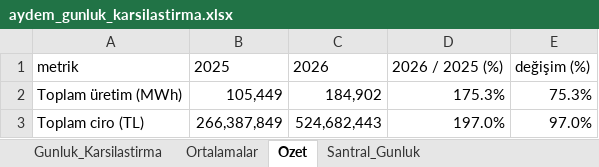
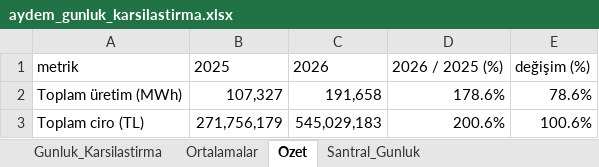
Before and after one commit to iso275934/aydem-site, an Excel workbook: docs/aydem_gunluk_karsilastirma.xlsx, sheet Ozet, drawn as a sheet; values as stored, in another font and other column widths than the file's, no borders; the diff names each change by its address in the sheet, - before the commit and + after, or states it on an @@ line.

```diff
--- a/docs/aydem_gunluk_karsilastirma.xlsx (sheet Ozet)
+++ b/docs/aydem_gunluk_karsilastirma.xlsx (sheet Ozet)
-B2: 105,449
+B2: 107,327
-C2: 184,902
+C2: 191,658
-D2: 175.3%
+D2: 178.6%
-E2: 75.3%
+E2: 78.6%
-B3: 266,387,849
+B3: 271,756,179
-C3: 524,682,443
+C3: 545,029,183
-D3: 197.0%
+D3: 200.6%
-E3: 97.0%
+E3: 100.6%
```
Also changed, not shown: sheet Santral_Gunluk, sheet Ortalamalar, sheet Gunluk_Karsilastirma, charts or pictures, 2 other files.
